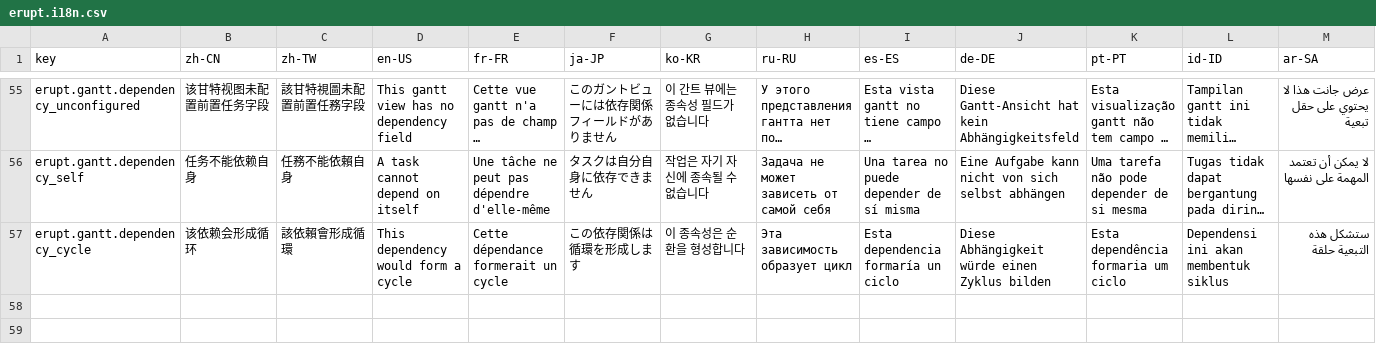
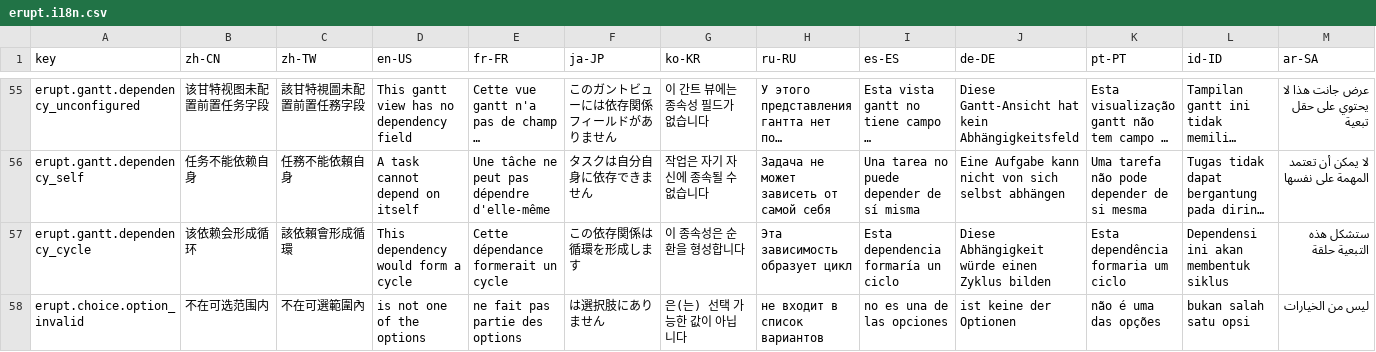
Before and after one commit to erupts/erupt, a CSV file: erupt-core/src/main/resources/i18n/erupt.i18n.csv, drawn as a sheet; only a part is shown, gaps mark what is left out; long unchanged cells end in …; the diff names each change by its address in the sheet, - before the commit and + after, or states it on an @@ line.

```diff
--- a/erupt-core/src/main/resources/i18n/erupt.i18n.csv
+++ b/erupt-core/src/main/resources/i18n/erupt.i18n.csv
+row 58: erupt.choice.option_invalid | 不在可选范围内 | 不在可選範圍內 | is not one of the options | ne fait pas partie des options | は選択肢にありません | 은(는) 선택 가능한 값이 아닙니다 | не входит в список вариантов | no es una de las opciones | ist keine der Optionen | não é uma das opções | bukan salah satu opsi | ليس من الخيارات
```
Also changed, not shown: 9 other files.
